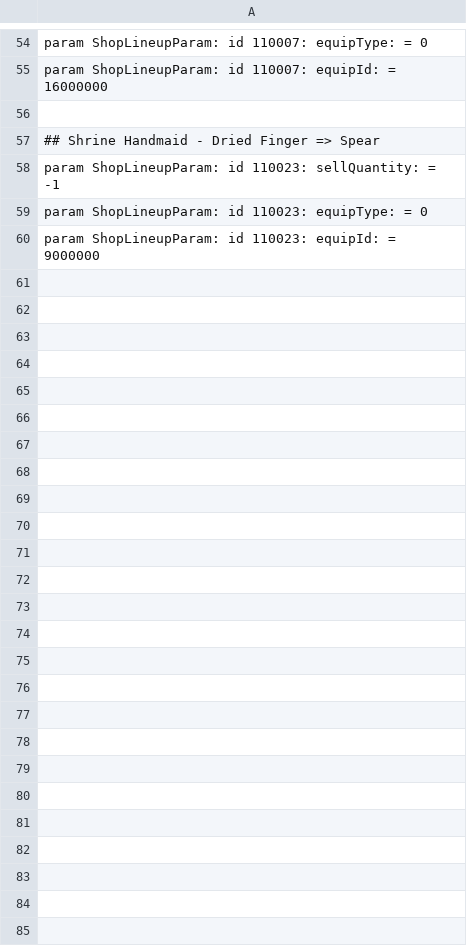
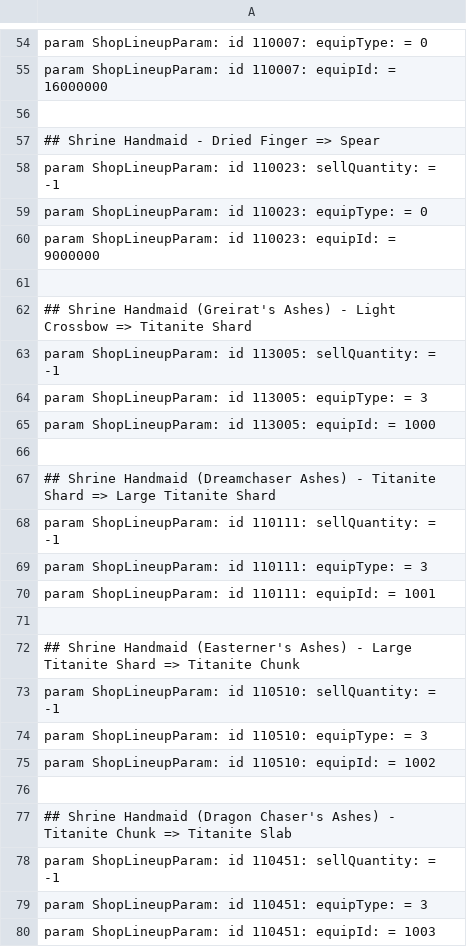
Before and after one commit to WhiteG00se/Quality-Souls-3, a CSV file: tobi_src/massEdit/shop.csv, drawn as a sheet; only a part is shown, gaps mark what is left out; the diff covers the shown part only; the diff names each change by its address in the sheet, - before the commit and + after, or states it on an @@ line.

```diff
--- a/tobi_src/massEdit/shop.csv
+++ b/tobi_src/massEdit/shop.csv
+row 61: (empty)
+row 62: ## Shrine Handmaid (Greirat's Ashes) - Light Crossbow => Titanite Shard
+row 63: param ShopLineupParam: id 113005: sellQuantity: = -1
+row 64: param ShopLineupParam: id 113005: equipType: = 3
+row 65: param ShopLineupParam: id 113005: equipId: = 1000
+row 66: (empty)
+row 67: ## Shrine Handmaid (Dreamchaser Ashes) - Titanite Shard => Large Titanite Shard
+row 68: param ShopLineupParam: id 110111: sellQuantity: = -1
+row 69: param ShopLineupParam: id 110111: equipType: = 3
+row 70: param ShopLineupParam: id 110111: equipId: = 1001
+row 71: (empty)
+row 72: ## Shrine Handmaid (Easterner's Ashes) - Large Titanite Shard => Titanite Chunk
+row 73: param ShopLineupParam: id 110510: sellQuantity: = -1
+row 74: param ShopLineupParam: id 110510: equipType: = 3
+row 75: param ShopLineupParam: id 110510: equipId: = 1002
+row 76: (empty)
+row 77: ## Shrine Handmaid (Dragon Chaser's Ashes) - Titanite Chunk => Titanite Slab
+row 78: param ShopLineupParam: id 110451: sellQuantity: = -1
+row 79: param ShopLineupParam: id 110451: equipType: = 3
+row 80: param ShopLineupParam: id 110451: equipId: = 1003
```
Also changed, not shown: 10 added rows elsewhere in this file, 1 other file.
